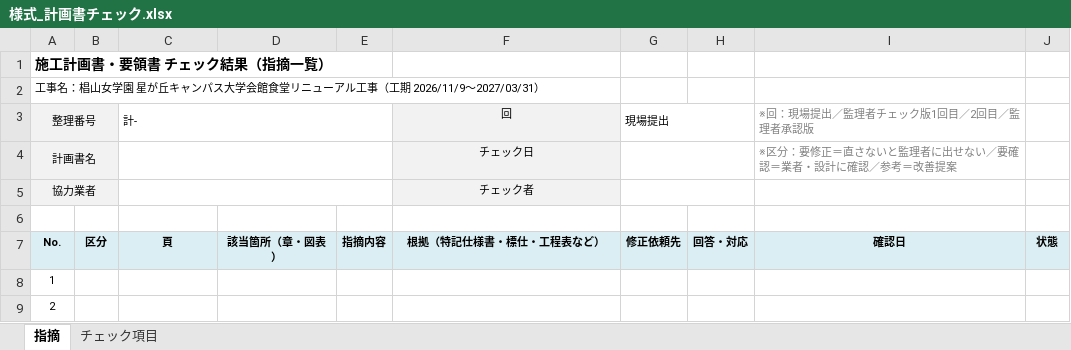
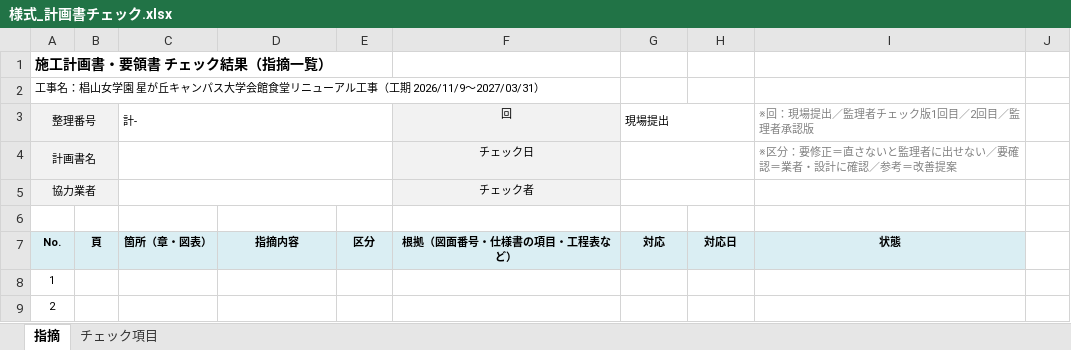
Before and after one commit to tutomukoyama1026-cpu/test-repo, an Excel workbook: 椙山改修/チェック/様式_計画書チェック.xlsx, sheet 指摘, drawn as a sheet; only a part is shown; values as stored, in another font and other column widths than the file's, no borders; conditional formats not drawn; the diff names each change by its address in the sheet, - before the commit and + after, or states it on an @@ line.

```diff
--- a/椙山改修/チェック/様式_計画書チェック.xlsx (sheet 指摘)
+++ b/椙山改修/チェック/様式_計画書チェック.xlsx (sheet 指摘)
-B7: 区分
+B7: 頁
-C7 (計-): 頁
+C7 (計-): 箇所（章・図表）
-D7: 該当箇所（章・図表）
+D7: 指摘内容
-E7: 指摘内容
+E7: 区分
-F7 (回): 根拠（特記仕様書・標仕・工程表など）
+F7 (回): 根拠（図面番号・仕様書の項目・工程表など）
-G7 (現場提出): 修正依頼先
+G7 (現場提出): 対応
-H7: 回答・対応
+H7: 対応日
-I7 (※回：現場提出／監理者チェック版1回目／2回目／監理者承認版): 確認日
+I7 (※回：現場提出／監理者チェック版1回目／2回目／監理者承認版): 状態
-J7: 状態
+J7: (empty)
-J7 fill: #DAEEF3
+J7 fill: none
```
Also changed, not shown: sheet チェック項目.
